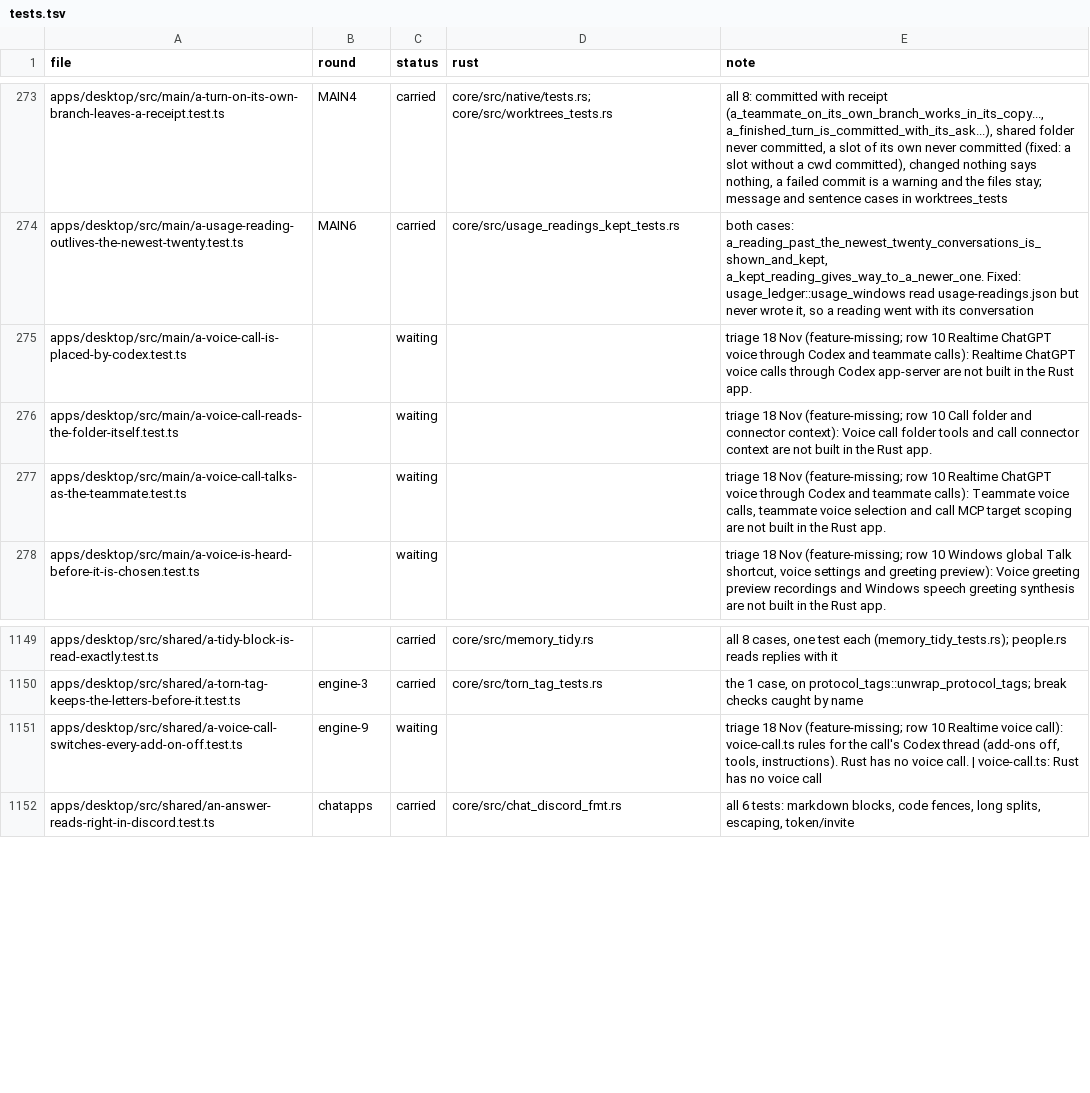
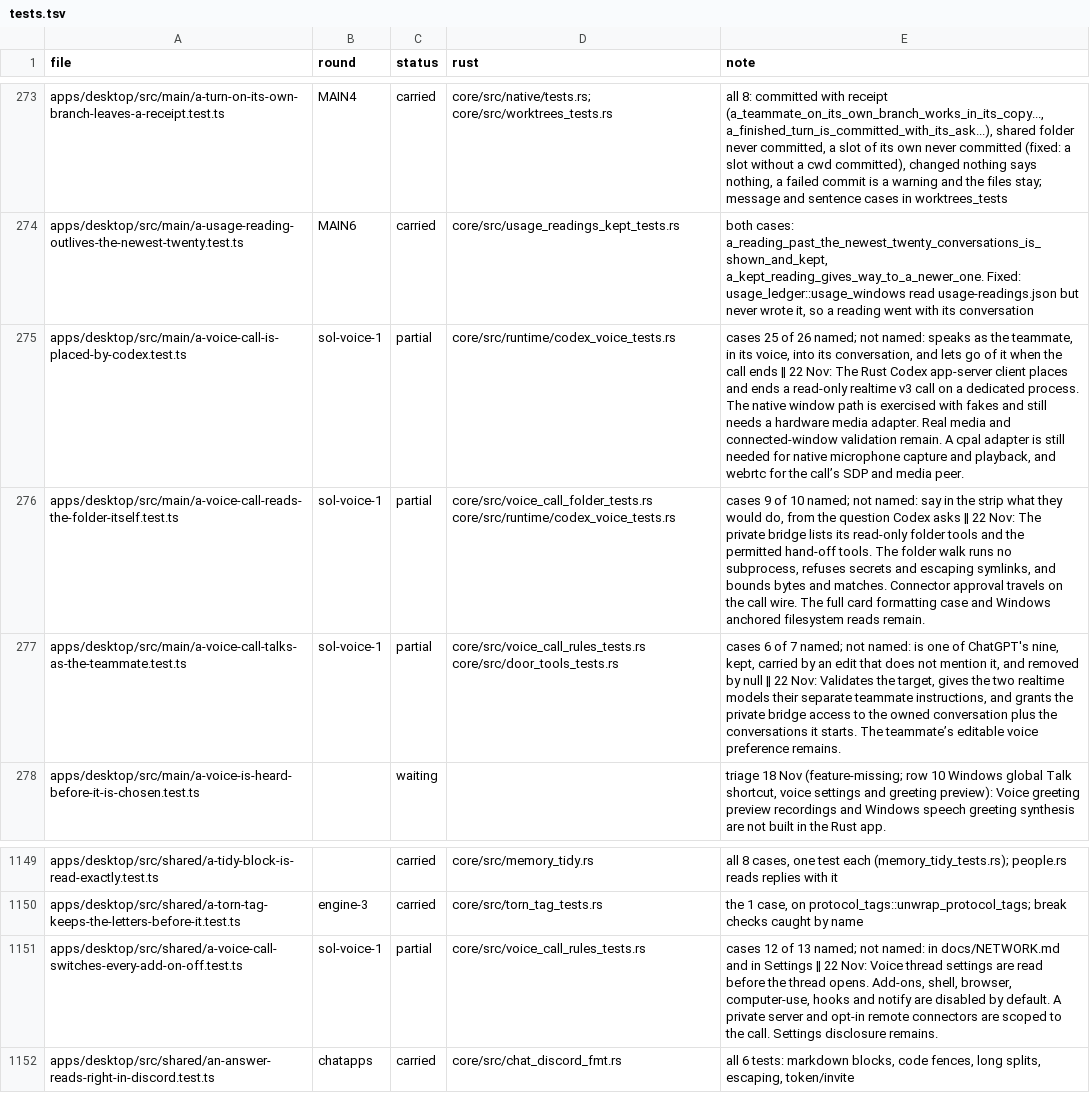
Before and after one commit to StopBanning/locust, a TSV file: apps/native/parity/tests.tsv, drawn as a sheet; only a part is shown, gaps mark what is left out; the diff names each change by its address in the sheet, - before the commit and + after, or states it on an @@ line.

Commit message:
Place scoped realtime voice calls through Codex

```diff
--- a/apps/native/parity/tests.tsv
+++ b/apps/native/parity/tests.tsv
-B275:B277 (round): (empty)
+B275:B277 (round): sol-voice-1
-C275:C277 (status): waiting
+C275:C277 (status): partial
-D275 (rust): (empty)
+D275 (rust): core/src/runtime/codex_voice_tests.rs
-E275 (note): triage 18 Nov (feature-missing; row 10 Realtime ChatGPT voice through Codex and teammate calls): Realtime ChatGPT voice calls through Codex app-server are not built in the Rust app.
+E275 (note): cases 25 of 26 named; not named: speaks as the teammate, in its voice, into its conversation, and lets go of it when the call ends ‖ 22 Nov: The Rust Codex app-server client places and ends a read-only realtime v3 call on a dedicated process. The native window path is exercised with fakes and still needs a hardware media adapter. Real media and connected-window validation remain. A cpal adapter is still needed for native microphone capture and playback, and webrtc for the call’s SDP and media peer.
-D276 (rust): (empty)
+D276 (rust): core/src/voice_call_folder_tests.rs core/src/runtime/codex_voice_tests.rs
-E276 (note): triage 18 Nov (feature-missing; row 10 Call folder and connector context): Voice call folder tools and call connector context are not built in the Rust app.
+E276 (note): cases 9 of 10 named; not named: say in the strip what they would do, from the question Codex asks ‖ 22 Nov: The private bridge lists its read-only folder tools and the permitted hand-off tools. The folder walk runs no subprocess, refuses secrets and escaping symlinks, and bounds bytes and matches. Connector approval travels on the call wire. The full card formatting case and Windows anchored filesystem reads remain.
-D277 (rust): (empty)
+D277 (rust): core/src/voice_call_rules_tests.rs core/src/door_tools_tests.rs
-E277 (note): triage 18 Nov (feature-missing; row 10 Realtime ChatGPT voice through Codex and teammate calls): Teammate voice calls, teammate voice selection and call MCP target scoping are not built in the Rust app.
+E277 (note): cases 6 of 7 named; not named: is one of ChatGPT's nine, kept, carried by an edit that does not mention it, and removed by null ‖ 22 Nov: Validates the target, gives the two realtime models their separate teammate instructions, and grants the private bridge access to the owned conversation plus the conversations it starts. The teammate’s editable voice preference remains.
-B1151 (round): engine-9
+B1151 (round): sol-voice-1
-C1151 (status): waiting
+C1151 (status): partial
-D1151 (rust): (empty)
+D1151 (rust): core/src/voice_call_rules_tests.rs
-E1151 (note): triage 18 Nov (feature-missing; row 10 Realtime voice call): voice-call.ts rules for the call's Codex thread (add-ons off, tools, instructions). Rust has no voice call. | voice-call.ts: Rust has no voice call
+E1151 (note): cases 12 of 13 named; not named: in docs/NETWORK.md and in Settings ‖ 22 Nov: Voice thread settings are read before the thread opens. Add-ons, shell, browser, computer-use, hooks and notify are disabled by default. A private server and opt-in remote connectors are scoped to the call. Settings disclosure remains.
```
Also changed, not shown: apps/native/parity/rows.tsv, 23 other files.
